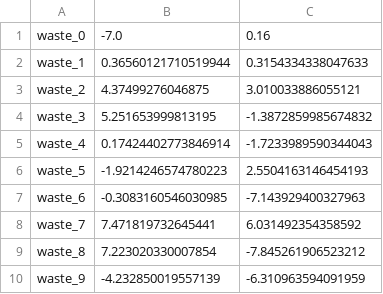
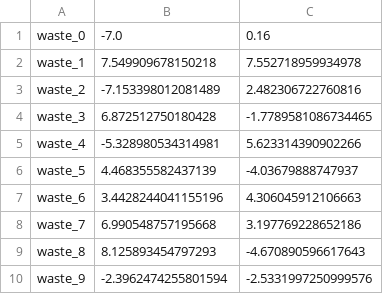
Before and after one commit to techtactio/Swarm-robot, a CSV file: waste_locations.csv, drawn as a sheet.

```diff
--- a/waste_locations.csv
+++ b/waste_locations.csv
@@ -1,10 +1,10 @@
 waste_0,-7.0,0.16
-waste_1,0.36560121710519944,0.3154334338047633
-waste_2,4.37499276046875,3.010033886055121
-waste_3,5.251653999813195,-1.3872859985674832
-waste_4,0.17424402773846914,-1.7233989590344043
-waste_5,-1.9214246574780223,2.5504163146454193
-waste_6,-0.3083160546030985,-7.143929400327963
-waste_7,7.471819732645441,6.031492354358592
-waste_8,7.223020330007854,-7.845261906523212
-waste_9,-4.232850019557139,-6.310963594091959
+waste_1,7.549909678150218,7.552718959934978
+waste_2,-7.153398012081489,2.482306722760816
+waste_3,6.872512750180428,-1.7789581086734465
+waste_4,-5.328980534314981,5.623314390902266
+waste_5,4.468355582437139,-4.03679888747937
+waste_6,3.4428244041155196,4.306045912106663
+waste_7,6.990548757195668,3.197769228652186
+waste_8,8.125893454797293,-4.670890596617643
+waste_9,-2.3962474255801594,-2.5331997250999576
```
Also changed, not shown: 6 other files.
